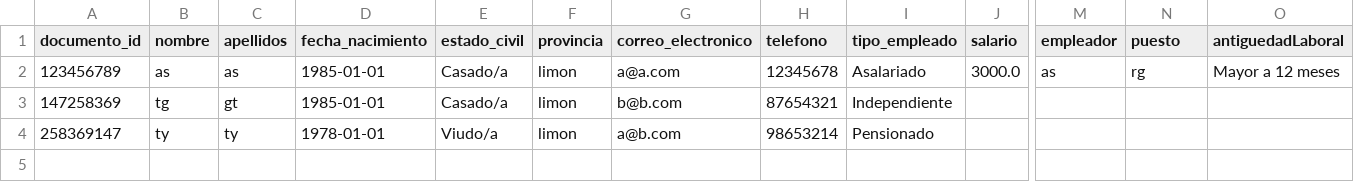
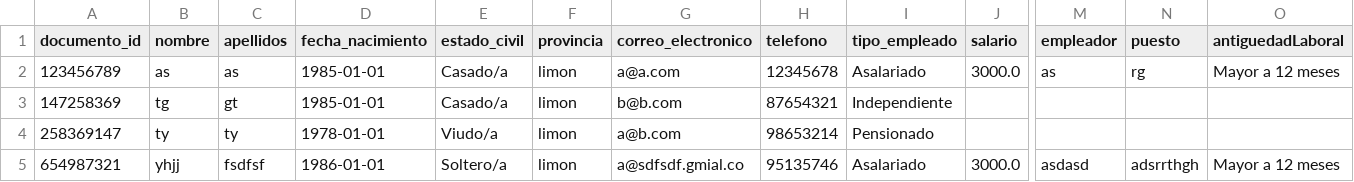
Before and after one commit to programercr/ModeloGestionCrediticia, a CSV file: usuarios.csv, drawn as a sheet; only a part is shown, gaps mark what is left out; rows hold the shown columns only; the diff names each change by its address in the sheet, - before the commit and + after, or states it on an @@ line.

```diff
--- a/usuarios.csv
+++ b/usuarios.csv
+row 5: 654987321 | yhjj | fsdfsf | 1986-01-01 | Soltero/a | limon | a@sdfsdf.gmial.co | 95135746 | Asalariado | 3000.0 | asdasd | adsrrthgh | Mayor a 12 meses
```
Also changed, not shown: 1 other file.
